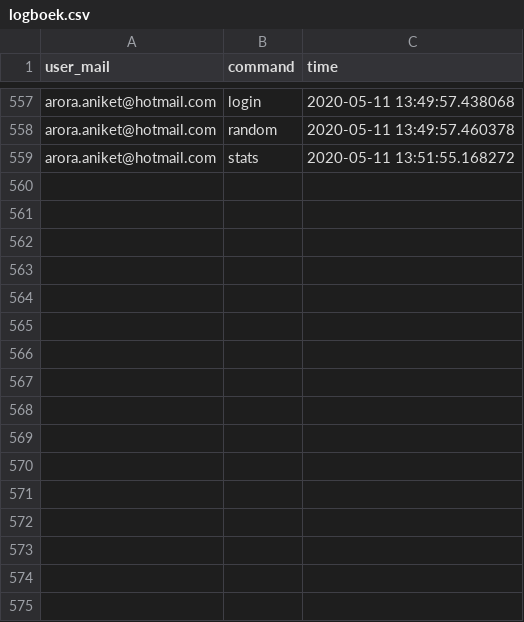
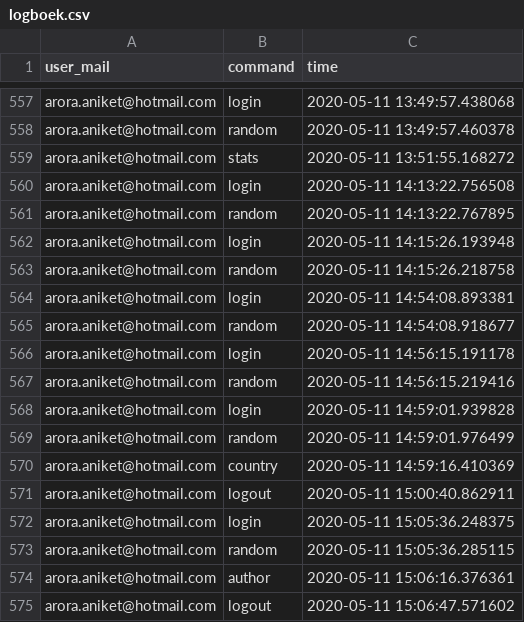
Before and after one commit to StijnVandendriessche1/project-2020-Aniket_Arora-Stijn_Vandendriessche, a CSV file: data/logboek.csv, drawn as a sheet; only a part is shown, gaps mark what is left out; the diff names each change by its address in the sheet, - before the commit and + after, or states it on an @@ line.

Commit message:
Made graphs for author and country

```diff
--- a/data/logboek.csv
+++ b/data/logboek.csv
+row 560: arora.aniket@hotmail.com | login | 2020-05-11 14:13:22.756508
+row 561: arora.aniket@hotmail.com | random | 2020-05-11 14:13:22.767895
+row 562: arora.aniket@hotmail.com | login | 2020-05-11 14:15:26.193948
+row 563: arora.aniket@hotmail.com | random | 2020-05-11 14:15:26.218758
+row 564: arora.aniket@hotmail.com | login | 2020-05-11 14:54:08.893381
+row 565: arora.aniket@hotmail.com | random | 2020-05-11 14:54:08.918677
+row 566: arora.aniket@hotmail.com | login | 2020-05-11 14:56:15.191178
+row 567: arora.aniket@hotmail.com | random | 2020-05-11 14:56:15.219416
+row 568: arora.aniket@hotmail.com | login | 2020-05-11 14:59:01.939828
+row 569: arora.aniket@hotmail.com | random | 2020-05-11 14:59:01.976499
+row 570: arora.aniket@hotmail.com | country | 2020-05-11 14:59:16.410369
+row 571: arora.aniket@hotmail.com | logout | 2020-05-11 15:00:40.862911
+row 572: arora.aniket@hotmail.com | login | 2020-05-11 15:05:36.248375
+row 573: arora.aniket@hotmail.com | random | 2020-05-11 15:05:36.285115
+row 574: arora.aniket@hotmail.com | author | 2020-05-11 15:06:16.376361
+row 575: arora.aniket@hotmail.com | logout | 2020-05-11 15:06:47.571602
```
Also changed, not shown: 4 other files.
